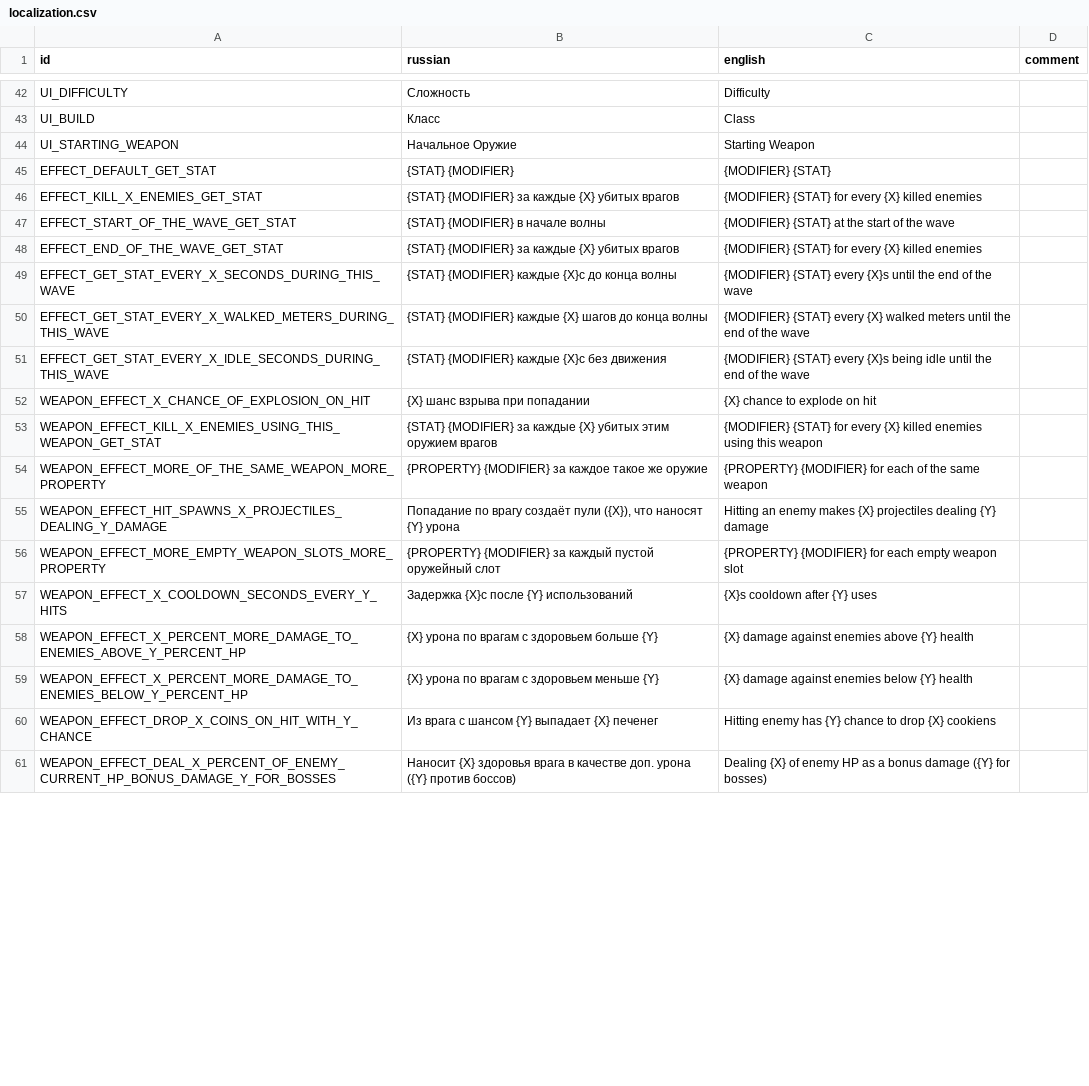
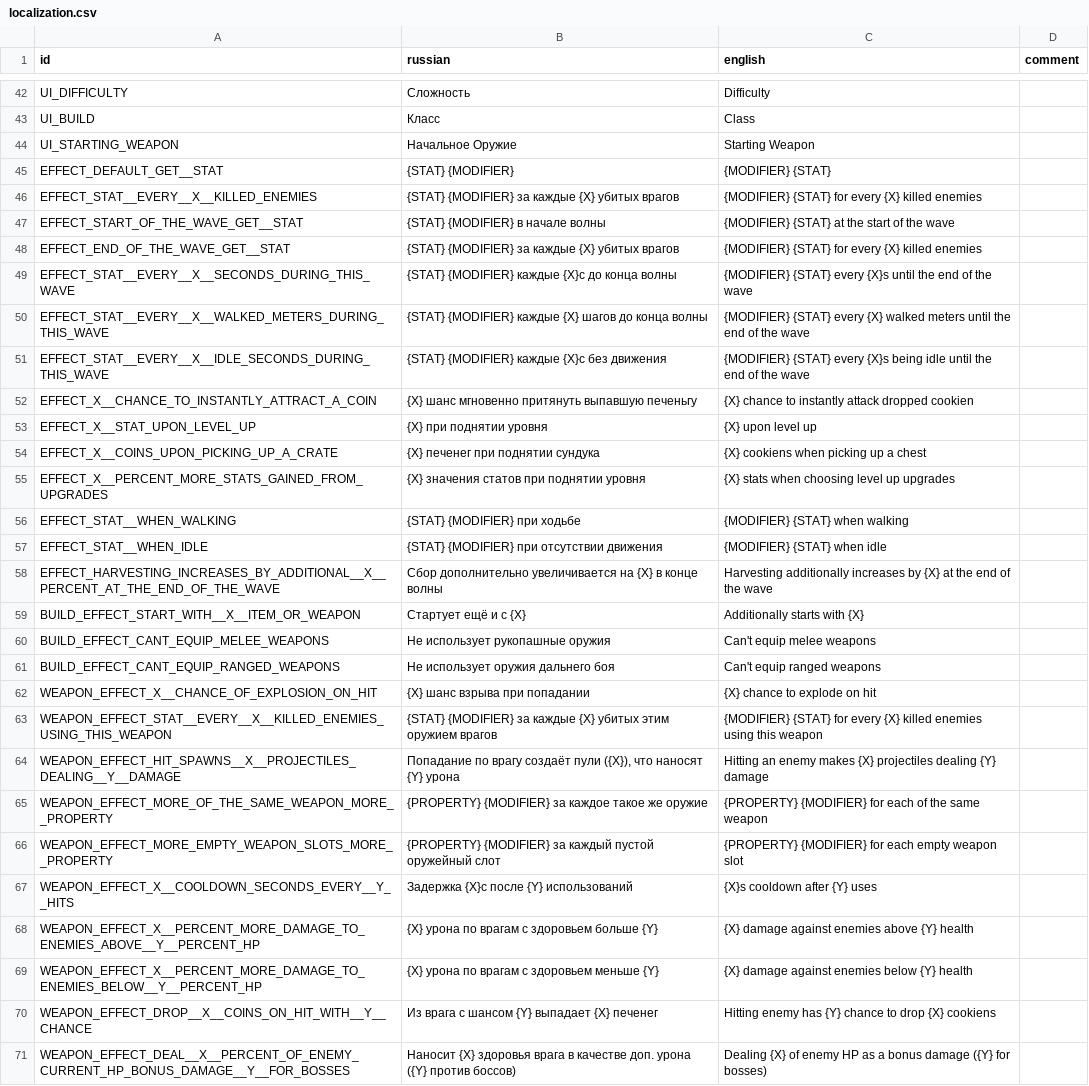
Before and after one commit to hulvdan/cookier, a CSV file: assets/localization.csv, drawn as a sheet; only a part is shown, gaps mark what is left out; removed rows and columns are numbered as before the commit, all else as after; the diff covers the shown part only; the diff names each change by its address in the sheet, - before the commit and + after, or states it on an @@ line.

Commit message:
working on more weapon effects

```diff
--- a/assets/localization.csv
+++ b/assets/localization.csv
-A45 (id): EFFECT_DEFAULT_GET_STAT
+A45 (id): EFFECT_DEFAULT_GET__STAT
-A46 (id): EFFECT_KILL_X_ENEMIES_GET_STAT
+A46 (id): EFFECT_STAT__EVERY__X__KILLED_ENEMIES
-A47 (id): EFFECT_START_OF_THE_WAVE_GET_STAT
+A47 (id): EFFECT_START_OF_THE_WAVE_GET__STAT
-A48 (id): EFFECT_END_OF_THE_WAVE_GET_STAT
+A48 (id): EFFECT_END_OF_THE_WAVE_GET__STAT
-A49 (id): EFFECT_GET_STAT_EVERY_X_SECONDS_DURING_THIS_WAVE
+A49 (id): EFFECT_STAT__EVERY__X__SECONDS_DURING_THIS_WAVE
-A50 (id): EFFECT_GET_STAT_EVERY_X_WALKED_METERS_DURING_THIS_WAVE
+A50 (id): EFFECT_STAT__EVERY__X__WALKED_METERS_DURING_THIS_WAVE
-A51 (id): EFFECT_GET_STAT_EVERY_X_IDLE_SECONDS_DURING_THIS_WAVE
+A51 (id): EFFECT_STAT__EVERY__X__IDLE_SECONDS_DURING_THIS_WAVE
+row 52: EFFECT_X__CHANCE_TO_INSTANTLY_ATTRACT_A_COIN | {X} шанс мгновенно притянуть выпавшую печеньгу | {X} chance to instantly attack dropped cookien
+row 53: EFFECT_X__STAT_UPON_LEVEL_UP | {X} при поднятии уровня | {X} upon level up
+row 54: EFFECT_X__COINS_UPON_PICKING_UP_A_CRATE | {X} печенег при поднятии сундука | {X} cookiens when picking up a chest
+row 55: EFFECT_X__PERCENT_MORE_STATS_GAINED_FROM_UPGRADES | {X} значения статов при поднятии уровня | {X} stats when choosing level up upgrades
+row 56: EFFECT_STAT__WHEN_WALKING | {STAT} {MODIFIER} при ходьбе | {MODIFIER} {STAT} when walking
+row 57: EFFECT_STAT__WHEN_IDLE | {STAT} {MODIFIER} при отсутствии движения | {MODIFIER} {STAT} when idle
+row 58: EFFECT_HARVESTING_INCREASES_BY_ADDITIONAL__X__PERCENT_AT_THE_END_OF_THE_WAVE | Сбор дополнительно увеличивается на {X} в конце волны | Harvesting additionally increases by {X} at the end of the wave
+row 59: BUILD_EFFECT_START_WITH__X__ITEM_OR_WEAPON | Стартует ещё и с {X} | Additionally starts with {X}
+row 60: BUILD_EFFECT_CANT_EQUIP_MELEE_WEAPONS | Не использует рукопашные оружия | Can't equip melee weapons
+row 61: BUILD_EFFECT_CANT_EQUIP_RANGED_WEAPONS | Не использует оружия дальнего боя | Can't equip ranged weapons
-A62 (id): WEAPON_EFFECT_X_CHANCE_OF_EXPLOSION_ON_HIT
+A62 (id): WEAPON_EFFECT_X__CHANCE_OF_EXPLOSION_ON_HIT
-A63 (id): WEAPON_EFFECT_KILL_X_ENEMIES_USING_THIS_WEAPON_GET_STAT
+A63 (id): WEAPON_EFFECT_STAT__EVERY__X__KILLED_ENEMIES_USING_THIS_WEAPON
+row 64: WEAPON_EFFECT_HIT_SPAWNS__X__PROJECTILES_DEALING__Y__DAMAGE | Попадание по врагу создаёт пули ({X}), что наносят {Y} урона | Hitting an enemy makes {X} projectiles dealing {Y} damage
-A65 (id): WEAPON_EFFECT_MORE_OF_THE_SAME_WEAPON_MORE_PROPERTY
+A65 (id): WEAPON_EFFECT_MORE_OF_THE_SAME_WEAPON_MORE__PROPERTY
-row 55: WEAPON_EFFECT_HIT_SPAWNS_X_PROJECTILES_DEALING_Y_DAMAGE | Попадание по врагу создаёт пули ({X}), что наносят {Y} урона | Hitting an enemy makes {X} projectiles dealing {Y} damage
-A66 (id): WEAPON_EFFECT_MORE_EMPTY_WEAPON_SLOTS_MORE_PROPERTY
+A66 (id): WEAPON_EFFECT_MORE_EMPTY_WEAPON_SLOTS_MORE__PROPERTY
-A67 (id): WEAPON_EFFECT_X_COOLDOWN_SECONDS_EVERY_Y_HITS
+A67 (id): WEAPON_EFFECT_X__COOLDOWN_SECONDS_EVERY__Y__HITS
-A68 (id): WEAPON_EFFECT_X_PERCENT_MORE_DAMAGE_TO_ENEMIES_ABOVE_Y_PERCENT_HP
+A68 (id): WEAPON_EFFECT_X__PERCENT_MORE_DAMAGE_TO_ENEMIES_ABOVE__Y__PERCENT_HP
-A69 (id): WEAPON_EFFECT_X_PERCENT_MORE_DAMAGE_TO_ENEMIES_BELOW_Y_PERCENT_HP
+A69 (id): WEAPON_EFFECT_X__PERCENT_MORE_DAMAGE_TO_ENEMIES_BELOW__Y__PERCENT_HP
-A70 (id): WEAPON_EFFECT_DROP_X_COINS_ON_HIT_WITH_Y_CHANCE
+A70 (id): WEAPON_EFFECT_DROP__X__COINS_ON_HIT_WITH__Y__CHANCE
-A71 (id): WEAPON_EFFECT_DEAL_X_PERCENT_OF_ENEMY_CURRENT_HP_BONUS_DAMAGE_Y_FOR_BOSSES
+A71 (id): WEAPON_EFFECT_DEAL__X__PERCENT_OF_ENEMY_CURRENT_HP_BONUS_DAMAGE__Y__FOR_BOSSES
```
Also changed, not shown: 10 edited cells elsewhere in this file, 5 other files.
